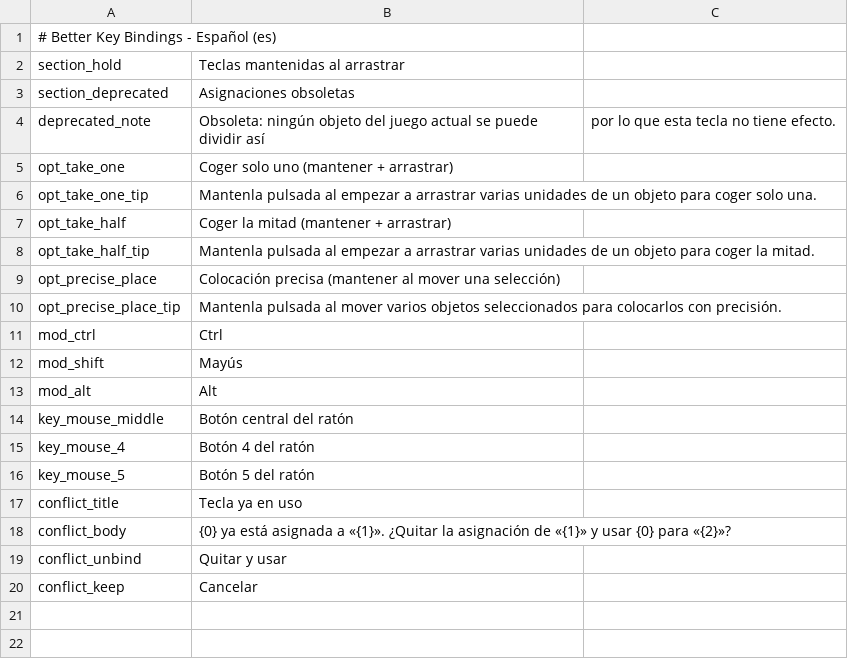
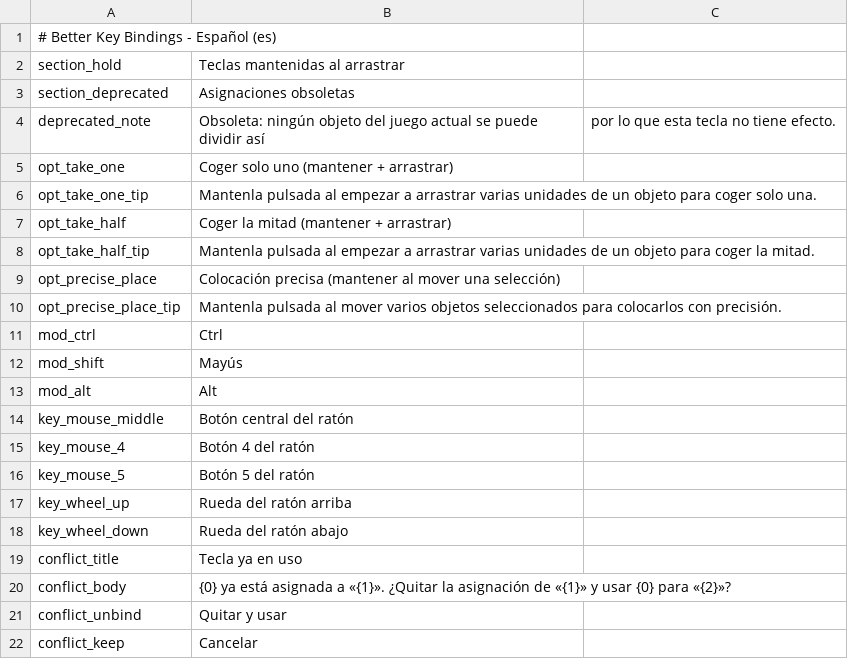
Before and after one commit to KCN-judu/ProbablyStolen-BetterKeyBindings, a CSV file: Localization/es.csv, drawn as a sheet.

```diff
--- a/Localization/es.csv
+++ b/Localization/es.csv
@@ -16,2 +16,4 @@ key_mouse_4,Botón 4 del ratón
 key_mouse_5,Botón 5 del ratón
+key_wheel_up,Rueda del ratón arriba
+key_wheel_down,Rueda del ratón abajo
 conflict_title,Tecla ya en uso
```
Also changed, not shown: Localization/fr.csv, Localization/it.csv, 33 other files.
